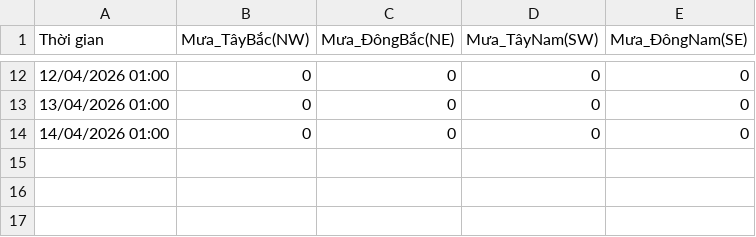
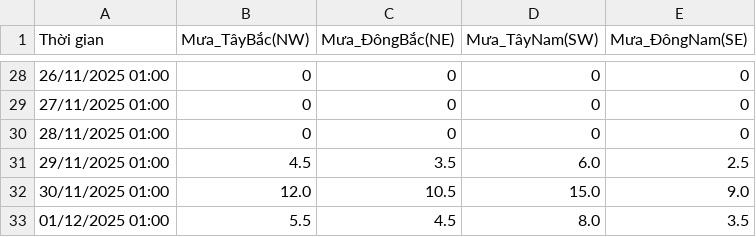
Before and after one commit to Hopper289/Windy-Auto-Logger, a CSV file: WindyHistory.csv, drawn as a sheet; only a part is shown, gaps mark what is left out; the diff covers the shown part only.

Commit message:
Update WindyHistory.csv

```diff
--- a/WindyHistory.csv
+++ b/WindyHistory.csv
@@ -12,3 +28,6 @@ Thời gian,Mưa_TâyBắc(NW),Mưa_ĐôngBắc(NE),Mưa_TâyNam(SW),Mưa_Đông
-12/04/2026 01:00,0,0,0,0
-13/04/2026 01:00,0,0,0,0
-14/04/2026 01:00,0,0,0,0
+26/11/2025 01:00,0,0,0,0
+27/11/2025 01:00,0,0,0,0
+28/11/2025 01:00,0,0,0,0
+29/11/2025 01:00,4.5,3.5,6.0,2.5
+30/11/2025 01:00,12.0,10.5,15.0,9.0
+01/12/2025 01:00,5.5,4.5,8.0,3.5
```
Also changed, not shown: 22 added rows, 6 removed rows and 4 edited cells elsewhere in this file.
